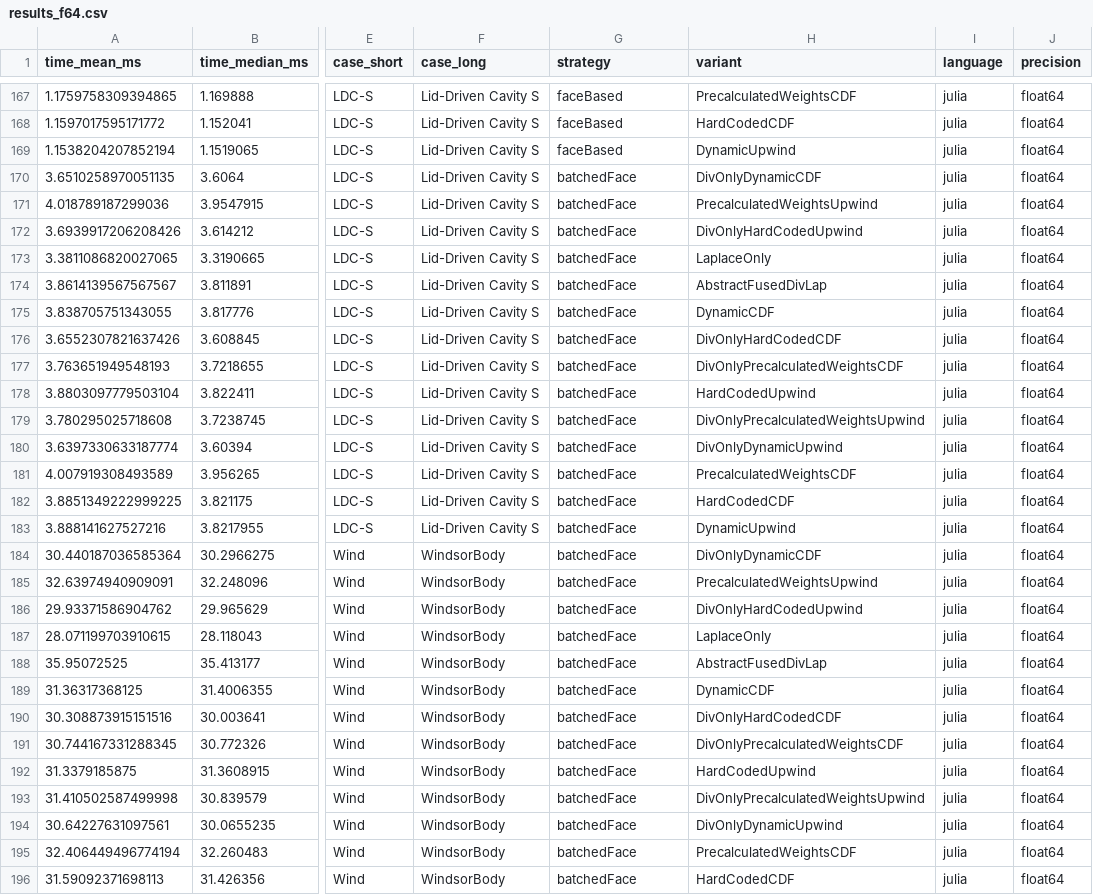
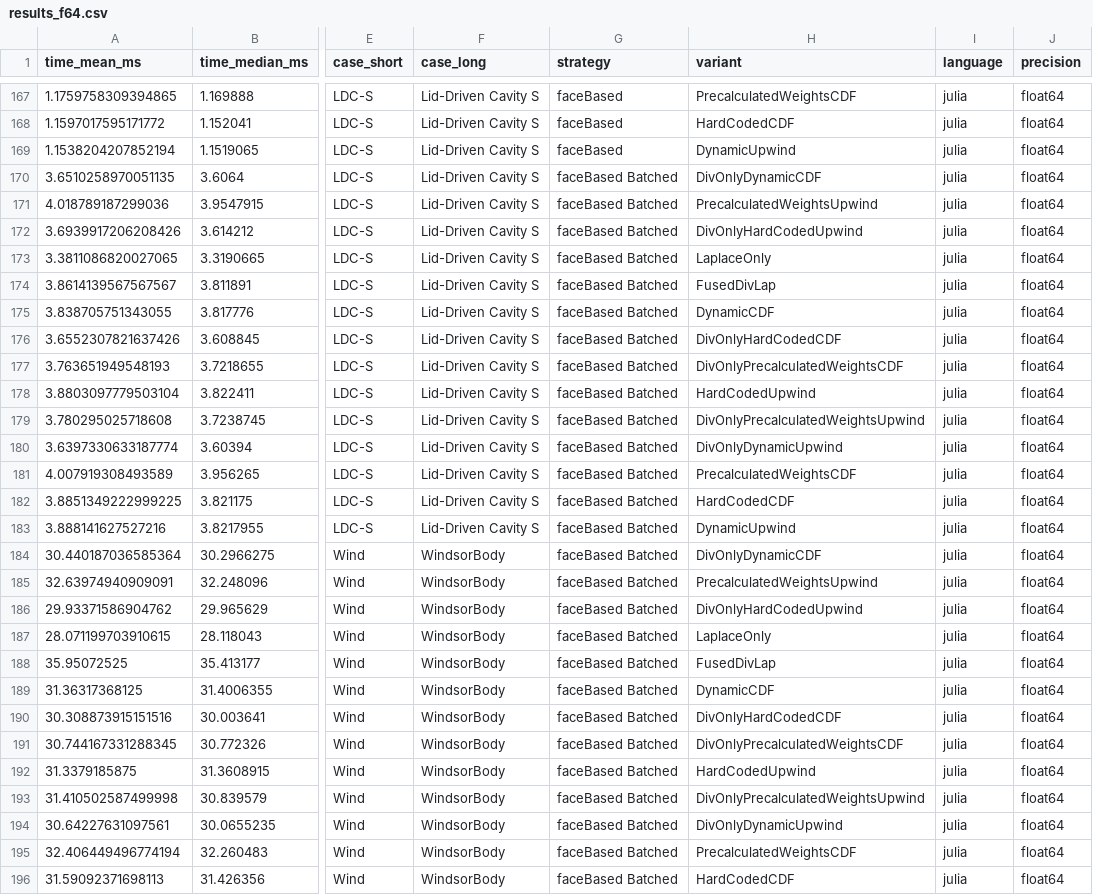
Before and after one commit to lupeterm/FVM-Prototyping, a CSV file: results/results_f64.csv, drawn as a sheet; only a part is shown, gaps mark what is left out; the diff covers the shown part only; the diff names each change by its address in the sheet, - before the commit and + after, or states it on an @@ line.

```diff
--- a/results/results_f64.csv
+++ b/results/results_f64.csv
-G170:G196 (strategy): batchedFace
+G170:G196 (strategy): faceBased Batched
-H174 (variant): AbstractFusedDivLap
+H174 (variant): FusedDivLap
-H188 (variant): AbstractFusedDivLap
+H188 (variant): FusedDivLap
```
Also changed, not shown: 64 edited cells elsewhere in this file, 4 other files.
